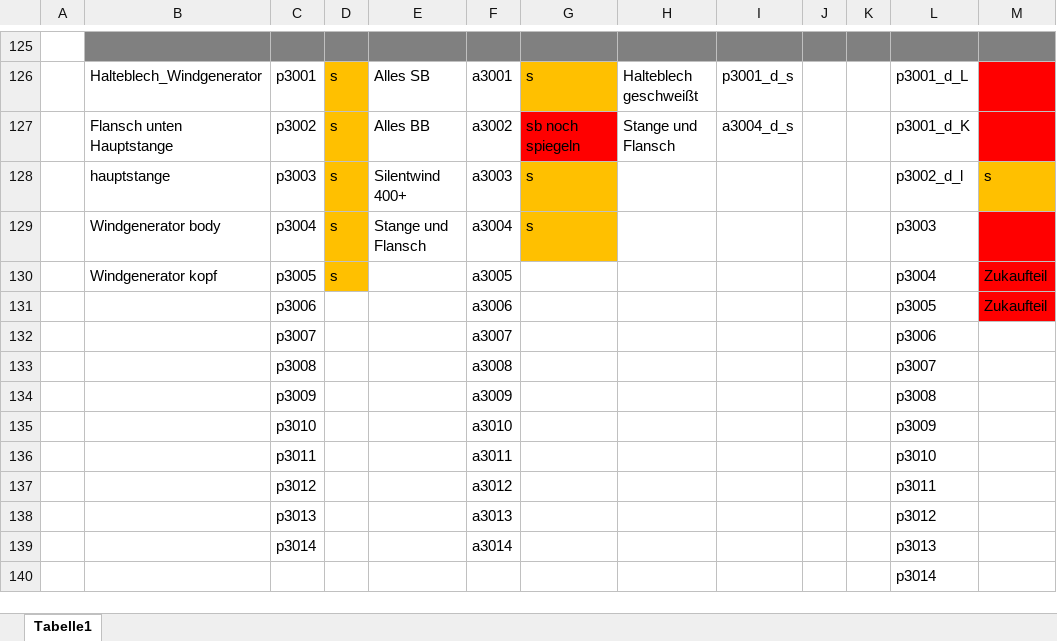
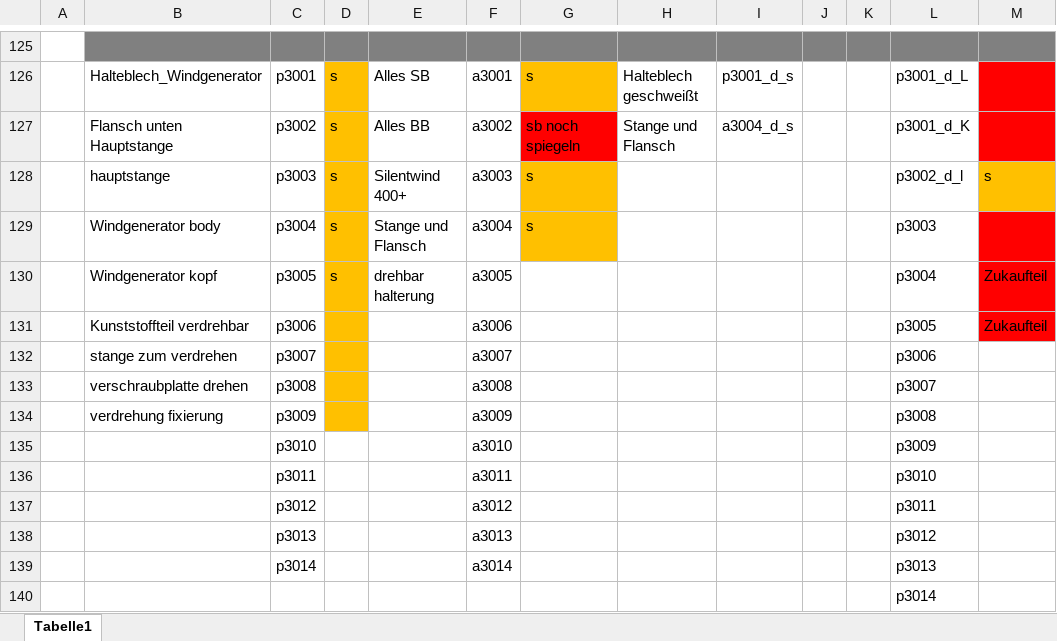
Before and after one commit to SchauerA/Maturaprojekt, an Excel workbook: Endgültiges/Solarhalterung_Teilenummern.xlsx, sheet Tabelle1, drawn as a sheet; only a part is shown, gaps mark what is left out; values as stored, in another font and other column widths than the file's, no borders; the diff names each change by its address in the sheet, - before the commit and + after, or states it on an @@ line.

```diff
--- a/Endgültiges/Solarhalterung_Teilenummern.xlsx (sheet Tabelle1)
+++ b/Endgültiges/Solarhalterung_Teilenummern.xlsx (sheet Tabelle1)
-E130: (empty)
+E130: drehbar halterung
-B131: (empty)
+B131: Kunststoffteil verdrehbar
-D131:D134 fill: none
+D131:D134 fill: #FFC000
-B132: (empty)
+B132: stange zum verdrehen
-B133: (empty)
+B133: verschraubplatte drehen
-B134: (empty)
+B134: verdrehung fixierung
```
Also changed, not shown: 53 other files.
